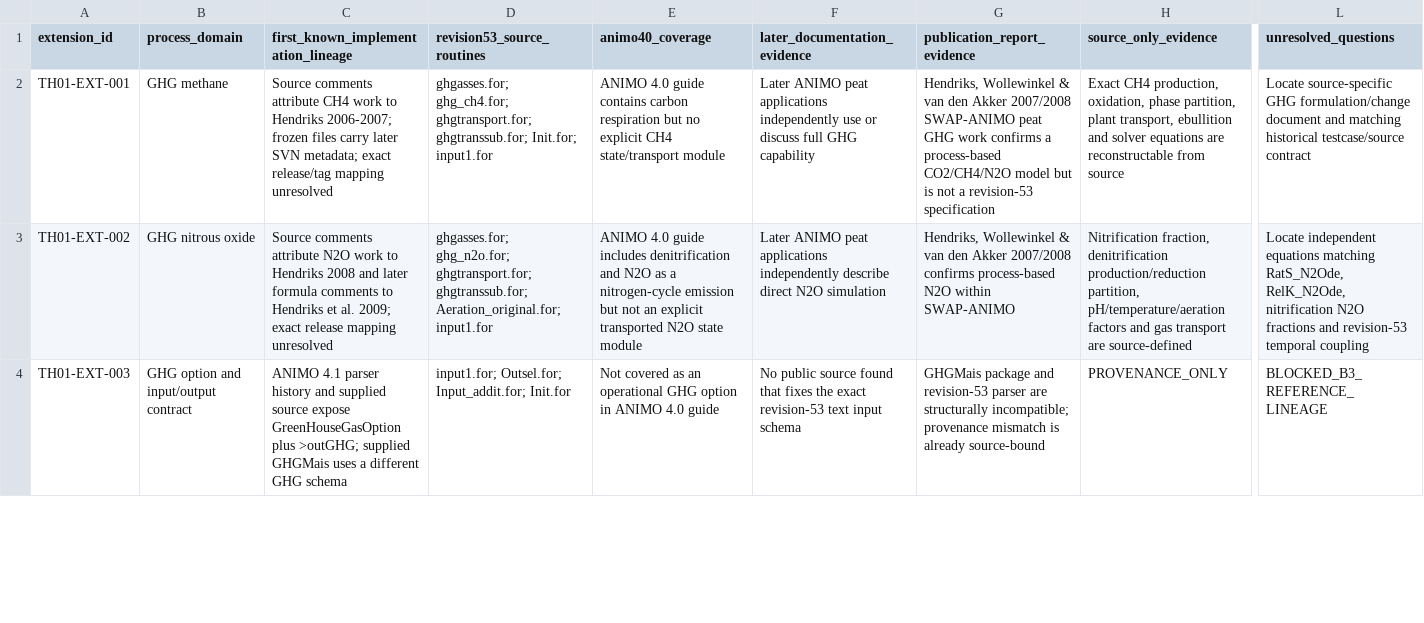
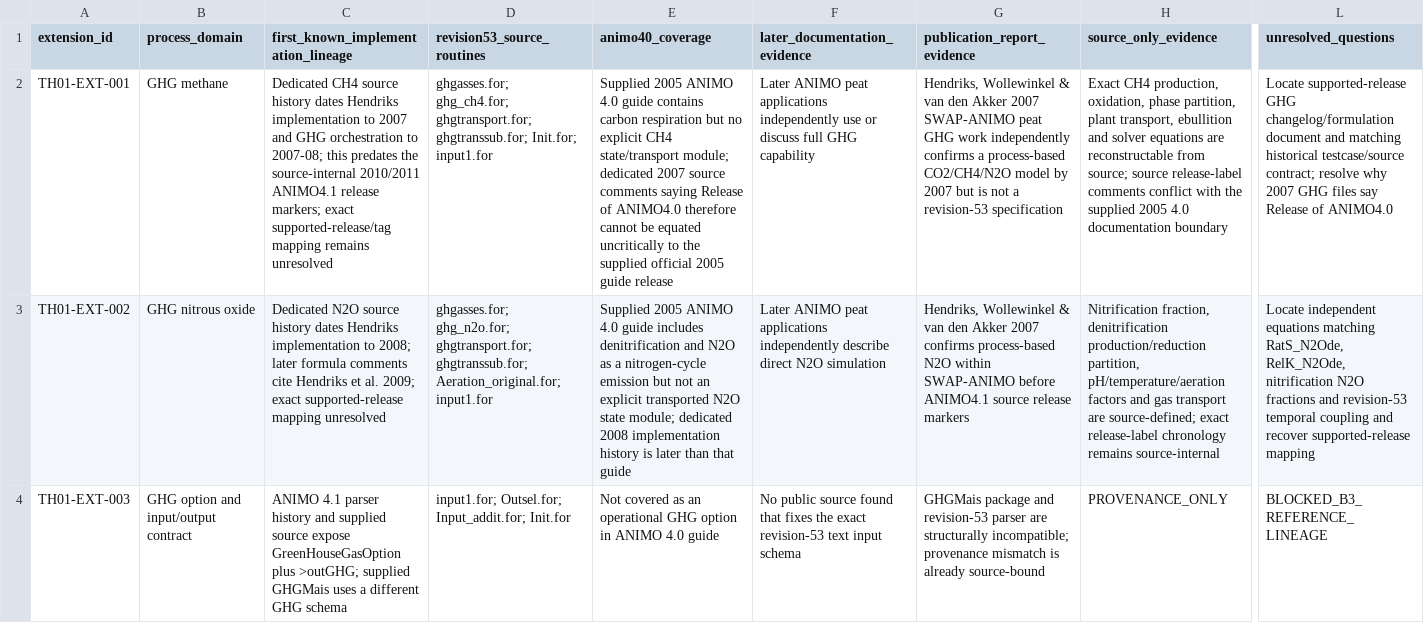
Before and after one commit to abhedwig-cell/ANIMO5, a CSV file: docs/theory/REV53_THEORY_PROVENANCE_REGISTER.csv, drawn as a sheet; only a part is shown, gaps mark what is left out; the diff covers the shown part only; the diff names each change by its address in the sheet, - before the commit and + after, or states it on an @@ line.

Commit message:
theory(ANIMO-TH02): refine TH01 provenance register with recovered chronology

```diff
--- a/docs/theory/REV53_THEORY_PROVENANCE_REGISTER.csv
+++ b/docs/theory/REV53_THEORY_PROVENANCE_REGISTER.csv
-C2: Source comments attribute CH4 work to Hendriks 2006-2007; frozen files carry later SVN metadata; exact release/tag mapping unresolved
+C2: Dedicated CH4 source history dates Hendriks implementation to 2007 and GHG orchestration to 2007-08; this predates the source-internal 2010/2011 ANIMO4.1 release markers; exact supported-release/tag mapping remains unresolved
-E2 (animo40_coverage): ANIMO 4.0 guide contains carbon respiration but no explicit CH4 state/transport module
+E2 (animo40_coverage): Supplied 2005 ANIMO 4.0 guide contains carbon respiration but no explicit CH4 state/transport module; dedicated 2007 source comments saying Release of ANIMO4.0 therefore cannot be equated uncritically to the supplied official 2005 guide release
-G2 (publication_report_evidence): …den Akker 2007/2008 SWAP-ANIMO peat GHG work confirms a process-based CO2/CH4/N2O model but is…
+G2 (publication_report_evidence): …den Akker 2007 SWAP-ANIMO peat GHG work independently confirms a process-based CO2/CH4/N2O model by 2007 but is…
-H2 (source_only_evidence): …reconstructable from source
+H2 (source_only_evidence): …reconstructable from source; source release-label comments conflict with the supplied 2005 4.0 documentation boundary
-L2 (unresolved_questions): Locate source-specific GHG formulation/change document and matching historical testcase/source contract
+L2 (unresolved_questions): Locate supported-release GHG changelog/formulation document and matching historical testcase/source contract; resolve why 2007 GHG files say Release of ANIMO4.0
-C3: Source comments attribute N2O work to Hendriks 2008 and later formula comments to Hendriks et al. 2009; exact release mapping unresolved
+C3: Dedicated N2O source history dates Hendriks implementation to 2008; later formula comments cite Hendriks et al. 2009; exact supported-release mapping unresolved
-E3 (animo40_coverage): ANIMO 4.0 guide includes denitrification and N2O as a nitrogen-cycle emission but not an explicit transported N2O state module
+E3 (animo40_coverage): Supplied 2005 ANIMO 4.0 guide includes denitrification and N2O as a nitrogen-cycle emission but not an explicit transported N2O state module; dedicated 2008 implementation history is later than that guide
-G3 (publication_report_evidence): …den Akker 2007/2008 confirms process-based N2O within SWAP-ANIMO
+G3 (publication_report_evidence): …den Akker 2007 confirms process-based N2O within SWAP-ANIMO before ANIMO4.1 source release markers
-H3 (source_only_evidence): …transport are source-defined
+H3 (source_only_evidence): …transport are source-defined; exact release-label chronology remains source-internal
-L3 (unresolved_questions): …temporal coupling
+L3 (unresolved_questions): …temporal coupling and recover supported-release mapping
```
Also changed, not shown: 21 edited cells elsewhere in this file.
